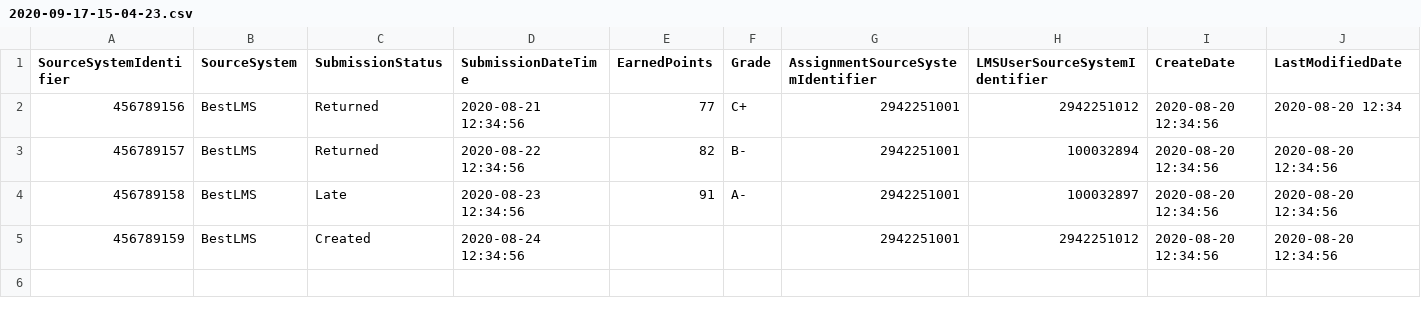
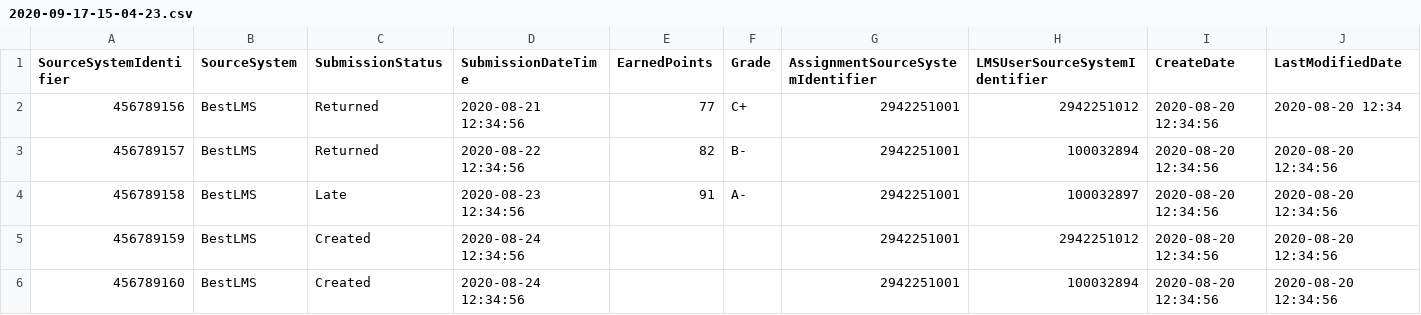
Before and after one commit to Ed-Fi-Exchange-OSS/LMS-Toolkit, a CSV file: docs/sample-out/section=123456780/Assignment=2942251001/submissions/2020-09-17-15-04-23.csv, drawn as a sheet; only a part is shown; rows hold the shown columns only; the diff names each change by its address in the sheet, - before the commit and + after, or states it on an @@ line.

```diff
--- a/docs/sample-out/section=123456780/Assignment=2942251001/submissions/2020-09-17-15-04-23.csv
+++ b/docs/sample-out/section=123456780/Assignment=2942251001/submissions/2020-09-17-15-04-23.csv
+row 6: 456789160 | BestLMS | Created | 2020-08-24 12:34:56 |  |  | 2942251001 | 100032894 | 2020-08-20 12:34:56 | 2020-08-20 12:34:56
```
Also changed, not shown: docs/sample-out/section=123456780/assignments/2020-09-17-15-04-23.csv, 1 other file.
